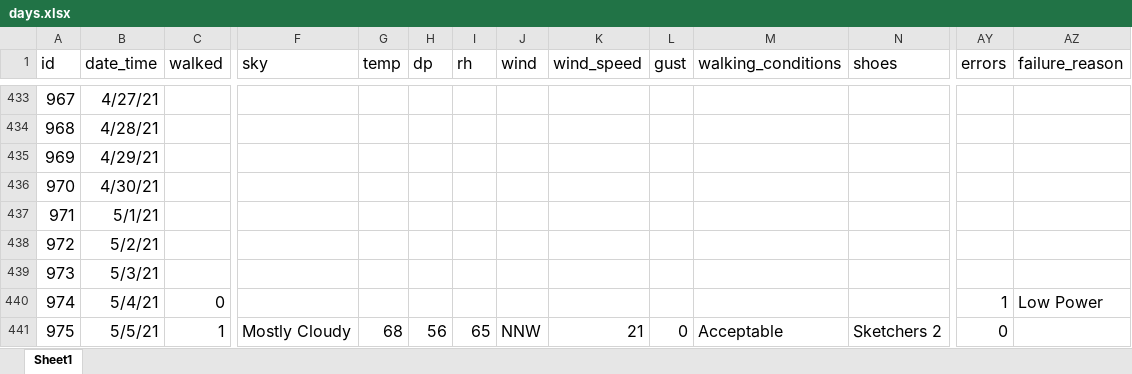
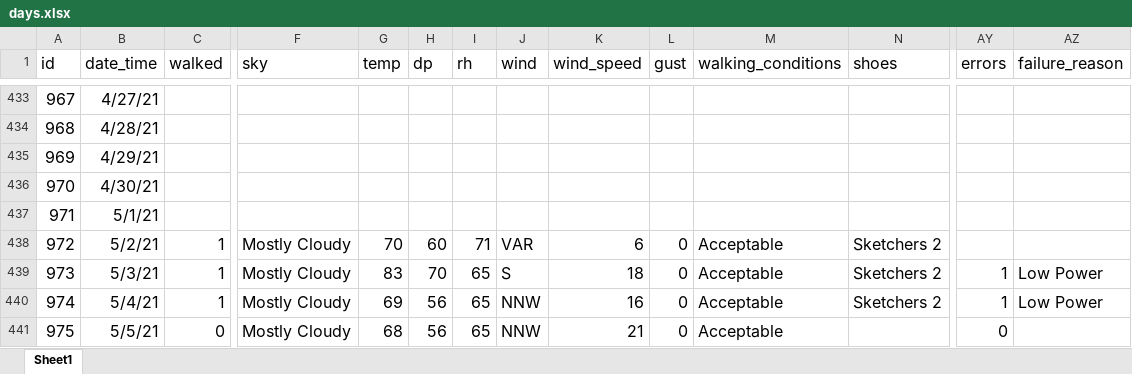
Before and after one commit to gitHubSlinkman/MyWalks, an Excel workbook: data/days.xlsx, sheet Sheet1, drawn as a sheet; only a part is shown, gaps mark what is left out; values as stored, in another font and other column widths than the file's, no borders; removed rows and columns are numbered as before the commit, all else as after; rows hold the shown columns only; the diff covers the shown part only; the diff names each change by its address in the sheet, - before the commit and + after, or states it on an @@ line.

```diff
--- a/data/days.xlsx (sheet Sheet1)
+++ b/data/days.xlsx (sheet Sheet1)
-C438:C439 (walked): (empty)
+C438:C439 (walked): 1
-F438:F439 (sky): (empty)
+F438:F439 (sky): Mostly Cloudy
-G438 (temp): (empty)
+G438 (temp): 70
-H438 (dp): (empty)
+H438 (dp): 60
-I438 (rh): (empty)
+I438 (rh): 71
-J438 (wind): (empty)
+J438 (wind): VAR
-K438 (wind_speed): (empty)
+K438 (wind_speed): 6
-L438:L439 (gust): (empty)
+L438:L439 (gust): 0
-M438:M439 (walking_conditions): (empty)
+M438:M439 (walking_conditions): Acceptable
-N438:N439 (shoes): (empty)
+N438:N439 (shoes): Sketchers 2
-G439 (temp): (empty)
+G439 (temp): 83
-H439 (dp): (empty)
+H439 (dp): 70
-I439 (rh): (empty)
+I439 (rh): 65
-J439 (wind): (empty)
+J439 (wind): S
-K439 (wind_speed): (empty)
+K439 (wind_speed): 18
-AY439 (errors): (empty)
+AY439 (errors): 1
-AZ439 (failure_reason): (empty)
+AZ439 (failure_reason): Low Power
-row 440: 974 | 5/4/21 | 0 |  |  |  |  |  |  |  |  |  | 1 | Low Power
@@ column A (id) renumbered in row 440 @@
-B440 (date_time): 5/5/21
+B440 (date_time): 5/4/21
-G440 (temp): 68
+G440 (temp): 69
-K440 (wind_speed): 21
+K440 (wind_speed): 16
-AY440 (errors): 0
+AY440 (errors): 1
-AZ440 (failure_reason): (empty)
+AZ440 (failure_reason): Low Power
+row 441: 975 | 5/5/21 | 0 | Mostly Cloudy | 68 | 56 | 65 | NNW | 21 | 0 | Acceptable |  | 0
```
Also changed, not shown: 3 added rows, 2 removed rows and 32 edited cells elsewhere in this sheet, formulas that keep their value, data/routes.xlsx, 1 other file.
